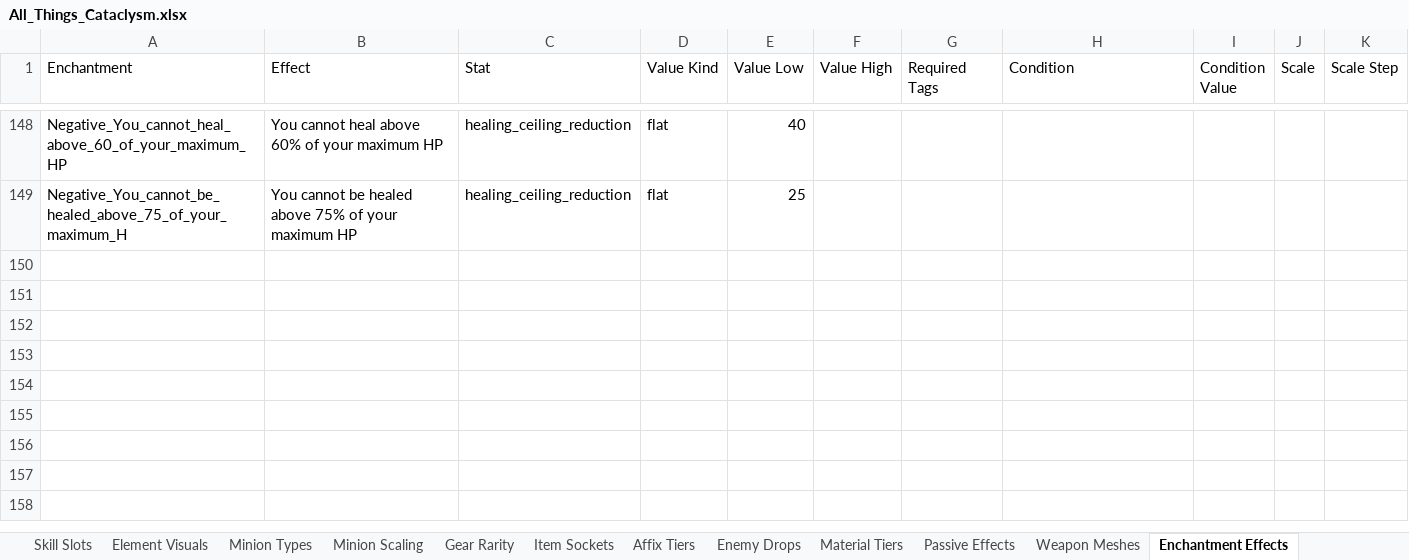
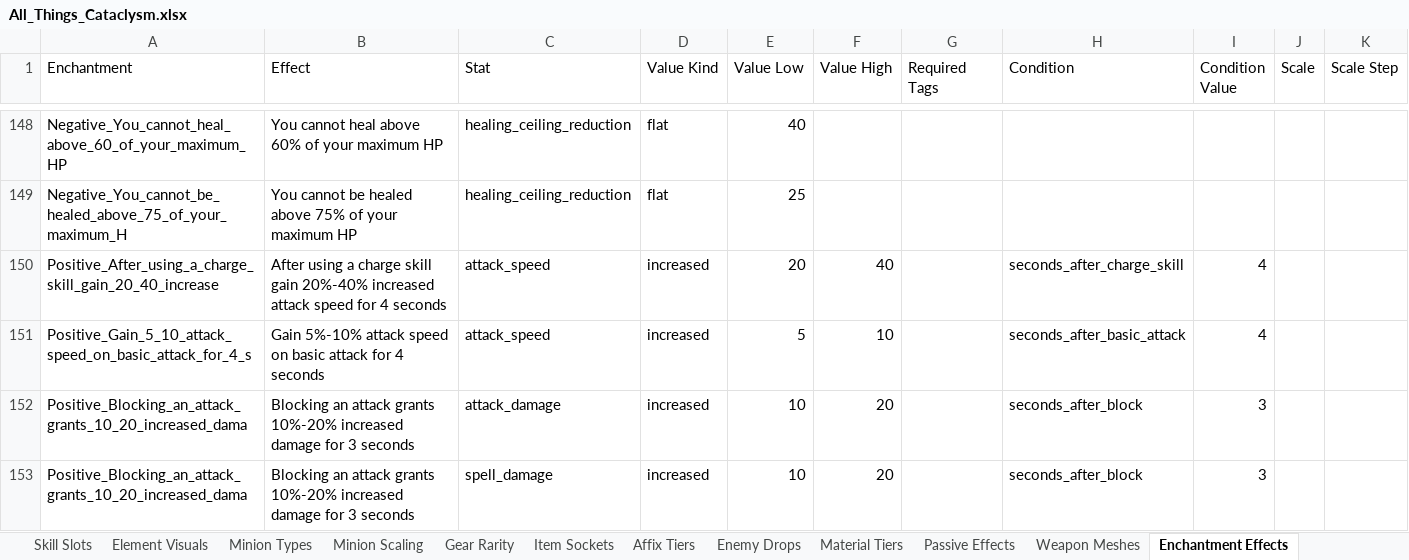
Before and after one commit to sdubois777/Cataclysm, an Excel workbook: docs/All_Things_Cataclysm.xlsx, sheet Enchantment Effects, drawn as a sheet; only a part is shown, gaps mark what is left out; values as stored, in another font and other column widths than the file's, no borders; the diff names each change by its address in the sheet, - before the commit and + after, or states it on an @@ line.

```diff
--- a/docs/All_Things_Cataclysm.xlsx (sheet Enchantment Effects)
+++ b/docs/All_Things_Cataclysm.xlsx (sheet Enchantment Effects)
+row 150: Positive_After_using_a_charge_skill_gain_20_40_increase | After using a charge skill gain 20%-40% increased attack speed for 4 seconds | attack_speed | increased | 20 | 40 |  | seconds_after_charge_skill | 4
+row 151: Positive_Gain_5_10_attack_speed_on_basic_attack_for_4_s | Gain 5%-10% attack speed on basic attack for 4 seconds | attack_speed | increased | 5 | 10 |  | seconds_after_basic_attack | 4
+row 152: Positive_Blocking_an_attack_grants_10_20_increased_dama | Blocking an attack grants 10%-20% increased damage for 3 seconds | attack_damage | increased | 10 | 20 |  | seconds_after_block | 3
+row 153: Positive_Blocking_an_attack_grants_10_20_increased_dama | Blocking an attack grants 10%-20% increased damage for 3 seconds | spell_damage | increased | 10 | 20 |  | seconds_after_block | 3
```
Also changed, not shown: 9 other files.
